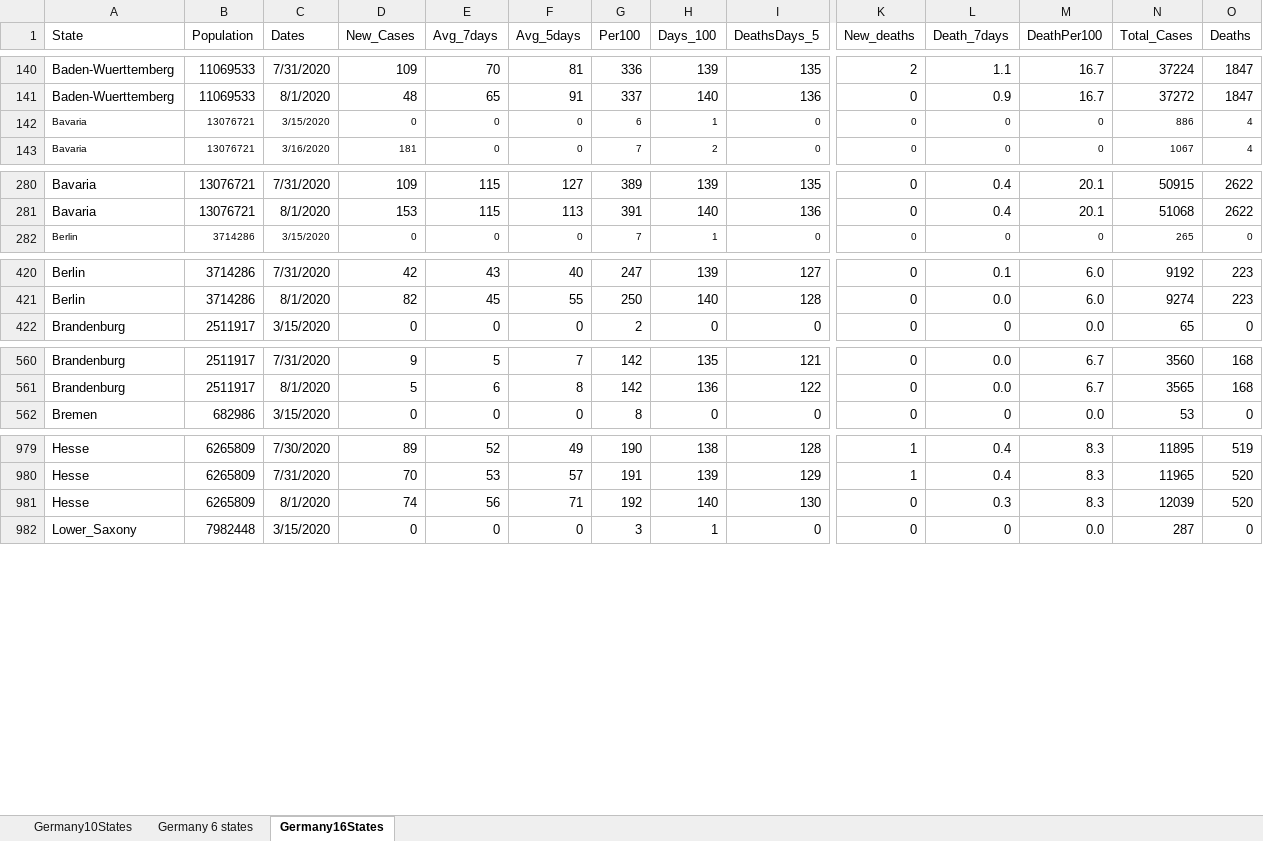
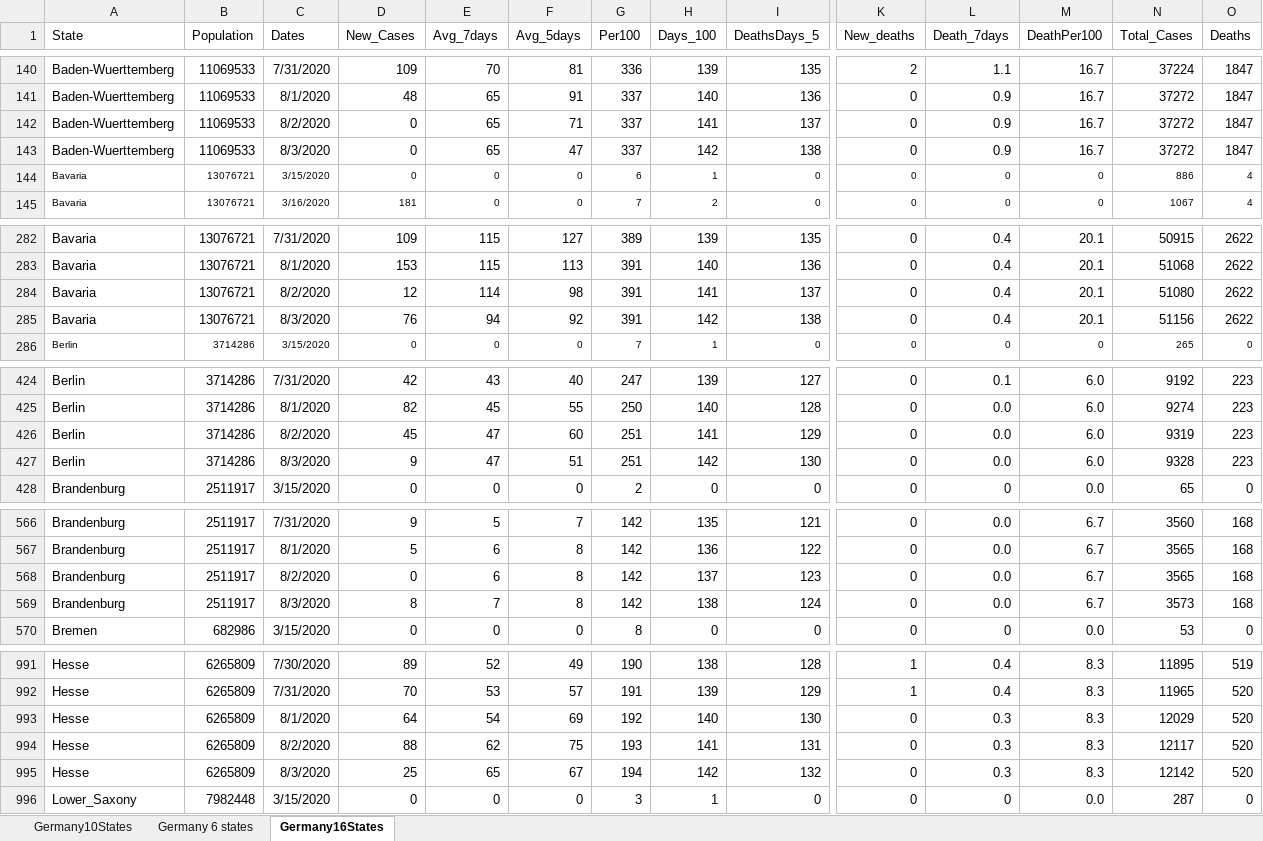
Before and after one commit to nyyubio/First_Website, an Excel workbook: public/data/Germany16StatesXLSX.xlsx, sheet Germany16States, drawn as a sheet; only a part is shown, gaps mark what is left out; values as stored, in another font and other column widths than the file's, no borders; addresses are those after the commit; rows hold the shown columns only; the diff covers the shown part only; the diff names each change by its address in the sheet, - before the commit and + after, or states it on an @@ line.

Commit message:
August 3 update
- Updated German data

```diff
--- a/public/data/Germany16StatesXLSX.xlsx (sheet Germany16States)
+++ b/public/data/Germany16StatesXLSX.xlsx (sheet Germany16States)
+row 142: Baden-Wuerttemberg | 11069533 | 8/2/2020 | 0 | 65 | 71 | 337 | 141 | 137 | 0 | 0.9 | 16.7 | 37272 | 1847
+row 143: Baden-Wuerttemberg | 11069533 | 8/3/2020 | 0 | 65 | 47 | 337 | 142 | 138 | 0 | 0.9 | 16.7 | 37272 | 1847
+row 284: Bavaria | 13076721 | 8/2/2020 | 12 | 114 | 98 | 391 | 141 | 137 | 0 | 0.4 | 20.1 | 51080 | 2622
+row 285: Bavaria | 13076721 | 8/3/2020 | 76 | 94 | 92 | 391 | 142 | 138 | 0 | 0.4 | 20.1 | 51156 | 2622
+row 426: Berlin | 3714286 | 8/2/2020 | 45 | 47 | 60 | 251 | 141 | 129 | 0 | 0.0 | 6.0 | 9319 | 223
+row 427: Berlin | 3714286 | 8/3/2020 | 9 | 47 | 51 | 251 | 142 | 130 | 0 | 0.0 | 6.0 | 9328 | 223
+row 568: Brandenburg | 2511917 | 8/2/2020 | 0 | 6 | 8 | 142 | 137 | 123 | 0 | 0.0 | 6.7 | 3565 | 168
+row 569: Brandenburg | 2511917 | 8/3/2020 | 8 | 7 | 8 | 142 | 138 | 124 | 0 | 0.0 | 6.7 | 3573 | 168
-D993 (New_Cases): 74
+D993 (New_Cases): 64
-E993 (Avg_7days): 56
+E993 (Avg_7days): 54
-F993 (Avg_5days): 71
+F993 (Avg_5days): 69
-N993 (Total_Cases): 12039
+N993 (Total_Cases): 12029
+row 994: Hesse | 6265809 | 8/2/2020 | 88 | 62 | 75 | 193 | 141 | 131 | 0 | 0.3 | 8.3 | 12117 | 520
+row 995: Hesse | 6265809 | 8/3/2020 | 25 | 65 | 67 | 194 | 142 | 132 | 0 | 0.3 | 8.3 | 12142 | 520
```
Also changed, not shown: 22 added rows and 11 edited cells elsewhere in this sheet, formulas that keep their value, static/data/Germany16StatesXLSX.xlsx, 44 other files.
